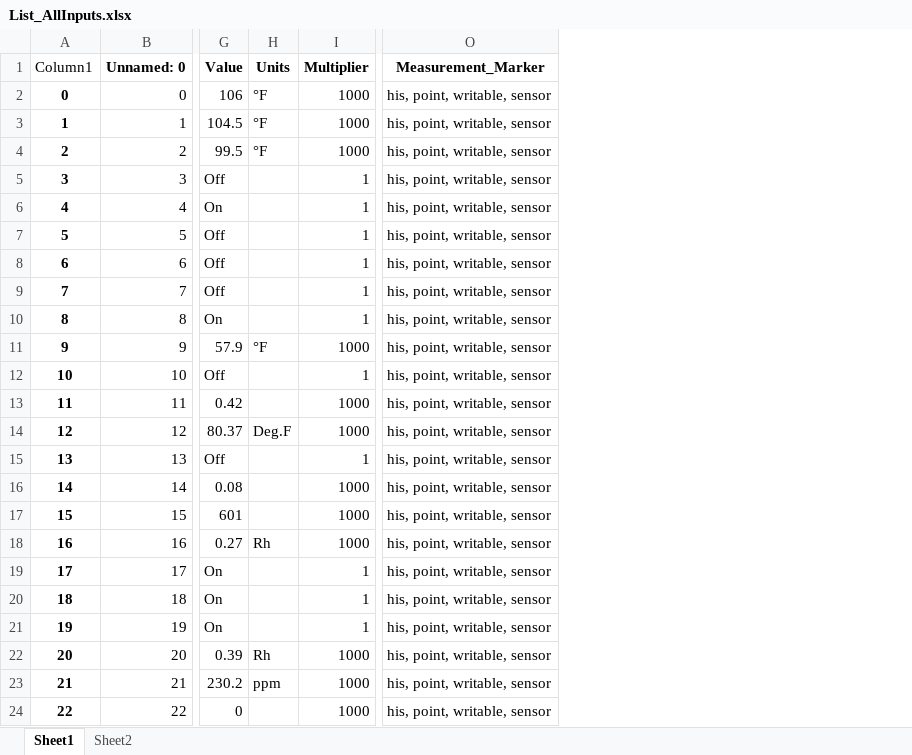
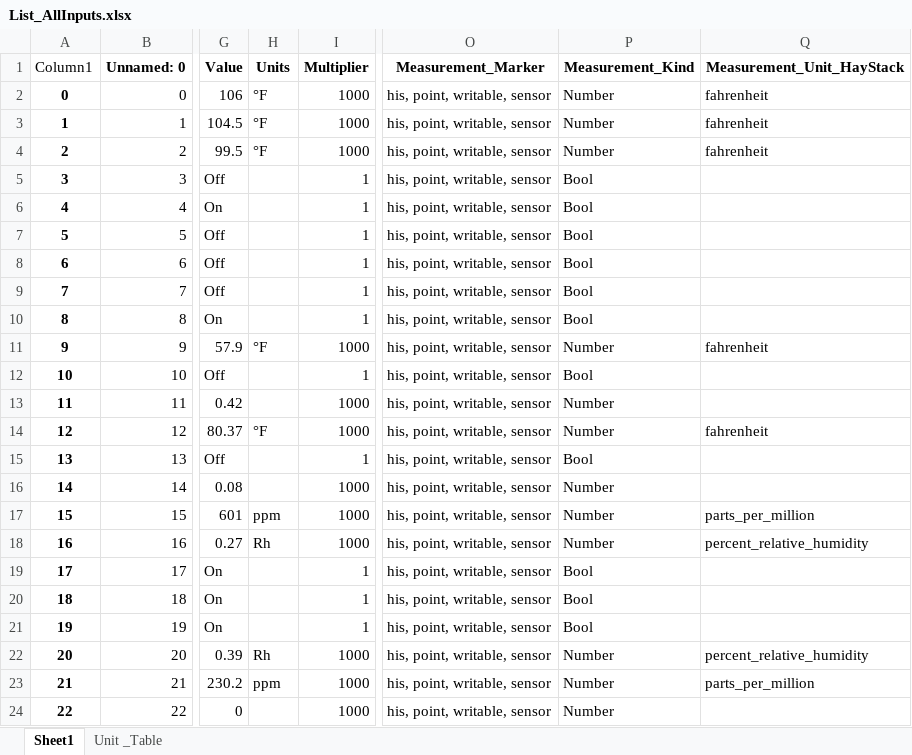
Before and after one commit to mschrader15/hanson-bas, an Excel workbook: assets/List_AllInputs.xlsx, sheet Sheet1, drawn as a sheet; only a part is shown, gaps mark what is left out; values as stored, in another font and other column widths than the file's, no borders; the diff names each change by its address in the sheet, - before the commit and + after, or states it on an @@ line.

```diff
--- a/assets/List_AllInputs.xlsx (sheet Sheet1)
+++ b/assets/List_AllInputs.xlsx (sheet Sheet1)
-sheet tab: Sheet2
+sheet tab: Unit _Table
+column P (Measurement_Kind), rows 2-24: Number | Number | Number | Bool | Bool | Bool | Bool | Bool | Bool | Number | Bool | Number | Number | Bool | Number | Number | Number | Bool | Bool | Bool | Number | Number | Number
+column Q (Measurement_Unit_HayStack), rows 2-23: fahrenheit | fahrenheit | fahrenheit |  |  |  |  |  |  | fahrenheit |  |  | fahrenheit |  |  | parts_per_million | percent_relative_humidity |  |  |  | percent_relative_humidity | parts_per_million
-H14 (Units): Deg.F
+H14 (Units): °F
-H17 (Units): (empty)
+H17 (Units): ppm
```
Also changed, not shown: sheet Unit _Table, 5 other files.
